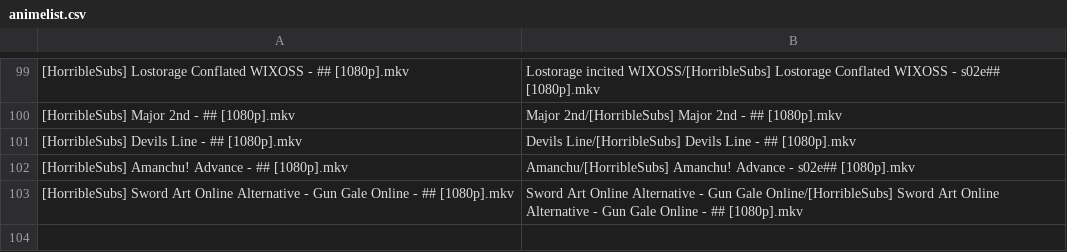
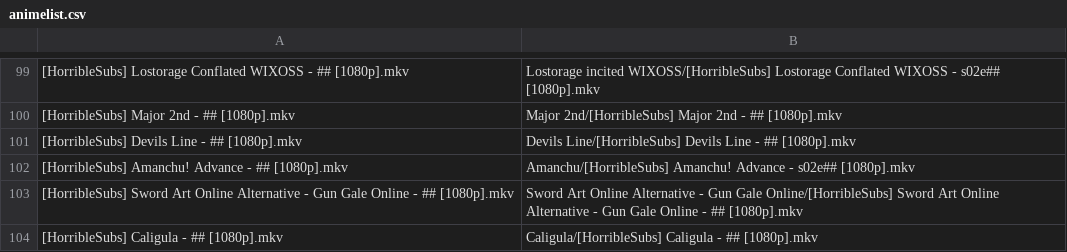
Before and after one commit to SlyBlueFox/tardis, a CSV file: animelist.csv, drawn as a sheet; only a part is shown, gaps mark what is left out; the diff names each change by its address in the sheet, - before the commit and + after, or states it on an @@ line.

Commit message:
Update animelist.csv

```diff
--- a/animelist.csv
+++ b/animelist.csv
+row 104: [HorribleSubs] Caligula - ## [1080p].mkv | Caligula/[HorribleSubs] Caligula - ## [1080p].mkv
```
